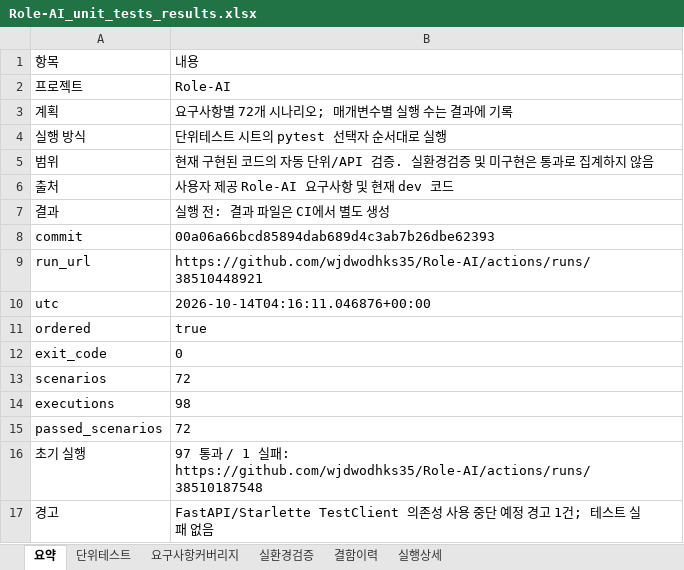
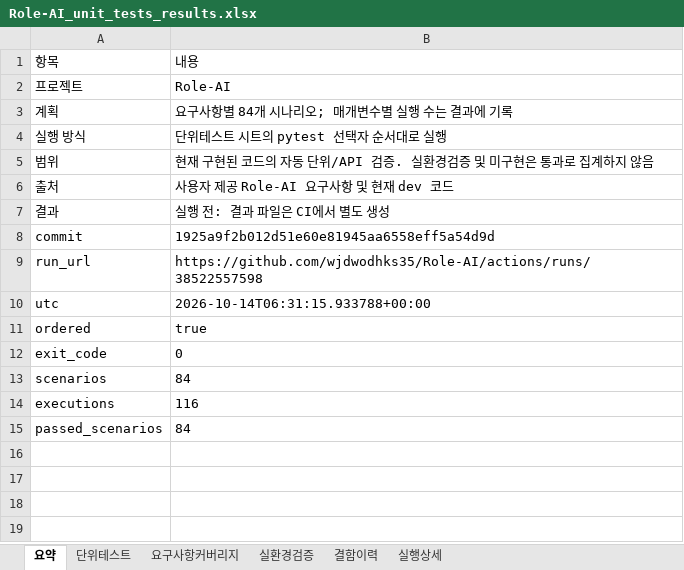
Before and after one commit to wjdwodhks35/Role-AI, an Excel workbook: qa/reports/Role-AI_unit_tests_results.xlsx, sheet 요약, drawn as a sheet; values as stored, in another font and other column widths than the file's, no borders; the diff names each change by its address in the sheet, - before the commit and + after, or states it on an @@ line.

Commit message:
docs: archive 116 passing tests for local document retrieval

```diff
--- a/qa/reports/Role-AI_unit_tests_results.xlsx (sheet 요약)
+++ b/qa/reports/Role-AI_unit_tests_results.xlsx (sheet 요약)
-B3: 요구사항별 72개 시나리오; 매개변수별 실행 수는 결과에 기록
+B3: 요구사항별 84개 시나리오; 매개변수별 실행 수는 결과에 기록
-B8: 00a06a66bcd85894dab689d4c3ab7b26dbe62393
+B8: 1925a9f2b012d51e60e81945aa6558eff5a54d9d
-B9: https://github.com/wjdwodhks35/Role-AI/actions/runs/38510448921
+B9: https://github.com/wjdwodhks35/Role-AI/actions/runs/38522557598
-B10: 2026-10-14T04:16:11.046876+00:00
+B10: 2026-10-14T06:31:15.933788+00:00
-B13: 72
+B13: 84
-B14: 98
+B14: 116
-B15: 72
+B15: 84
-row 16: 초기 실행 | 97 통과 / 1 실패: https://github.com/wjdwodhks35/Role-AI/actions/runs/38510187548
-row 17: 경고 | FastAPI/Starlette TestClient 의존성 사용 중단 예정 경고 1건; 테스트 실패 없음
```
Also changed, not shown: sheet 단위테스트, sheet 실행상세, sheet 요구사항커버리지, sheet 결함이력, 2 other files.
